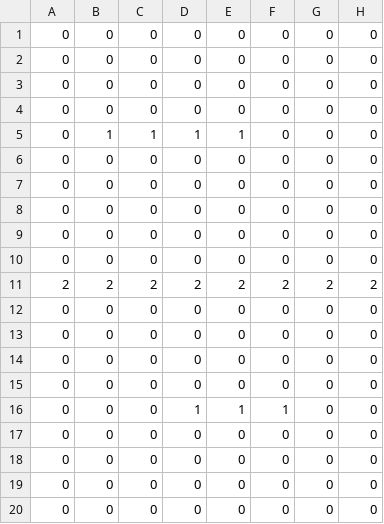
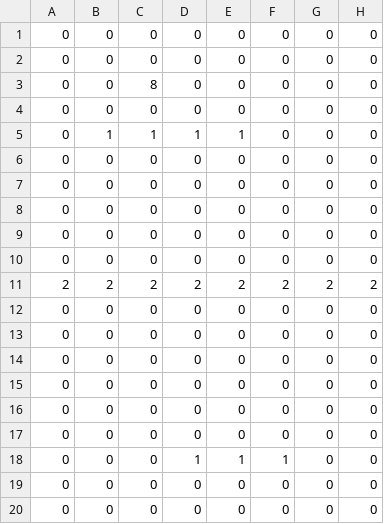
Before and after one commit to Hyodeon/W01_Team3, a CSV file: Assets/Map/MapBuilder - Map_2 (1).csv, drawn as a sheet; only a part is shown; the diff names each change by its address in the sheet, - before the commit and + after, or states it on an @@ line.

```diff
--- a/Assets/Map/MapBuilder - Map_2 (1).csv
+++ b/Assets/Map/MapBuilder - Map_2 (1).csv
-C3: 0
+C3: 8
-D16: 1
+D16: 0
-E16: 1
+E16: 0
-F16: 1
+F16: 0
-D18: 0
+D18: 1
-E18: 0
+E18: 1
-F18: 0
+F18: 1
```
Also changed, not shown: 4 other files.
